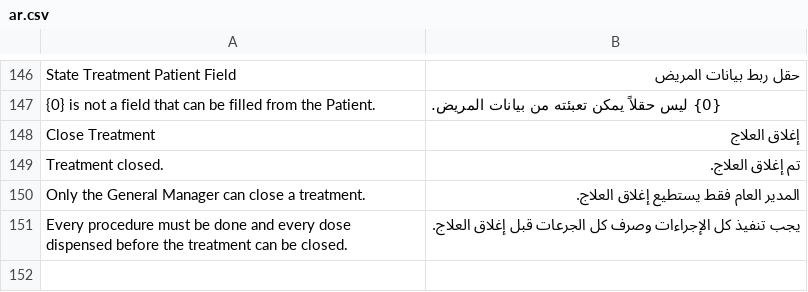
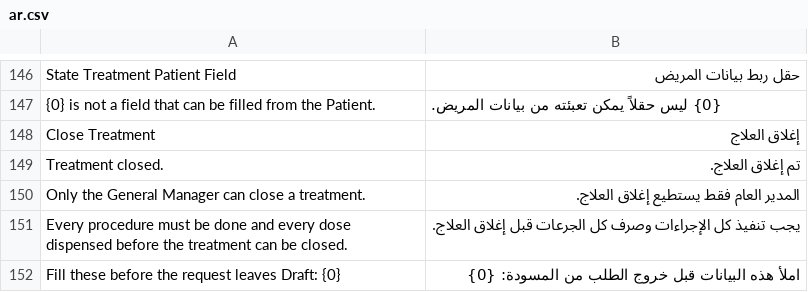
Before and after one commit to Steeif/state_treatment, a CSV file: state_treatment/translations/ar.csv, drawn as a sheet; only a part is shown, gaps mark what is left out; the diff names each change by its address in the sheet, - before the commit and + after, or states it on an @@ line.

```diff
--- a/state_treatment/translations/ar.csv
+++ b/state_treatment/translations/ar.csv
+row 152: Fill these before the request leaves Draft: {0} | املأ هذه البيانات قبل خروج الطلب من المسودة: {0}
```
Also changed, not shown: 6 other files.
